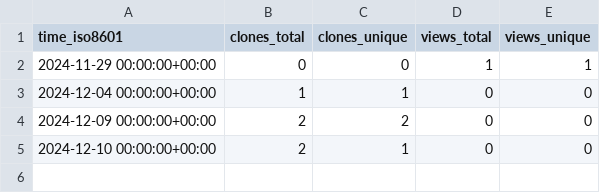
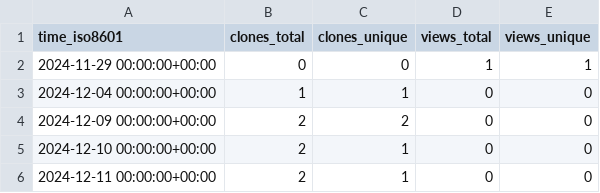
Before and after one commit to cubicleguy/ess_accl_ros2_driver, a CSV file: cubicleguy/ess_accl_ros2_driver/ghrs-data/views_clones_aggregate.csv, drawn as a sheet; the diff names each change by its address in the sheet, - before the commit and + after, or states it on an @@ line.

```diff
--- a/cubicleguy/ess_accl_ros2_driver/ghrs-data/views_clones_aggregate.csv
+++ b/cubicleguy/ess_accl_ros2_driver/ghrs-data/views_clones_aggregate.csv
+row 6: 2024-12-11 00:00:00+00:00 | 2 | 1 | 0 | 0
```
Also changed, not shown: 1 other file.
